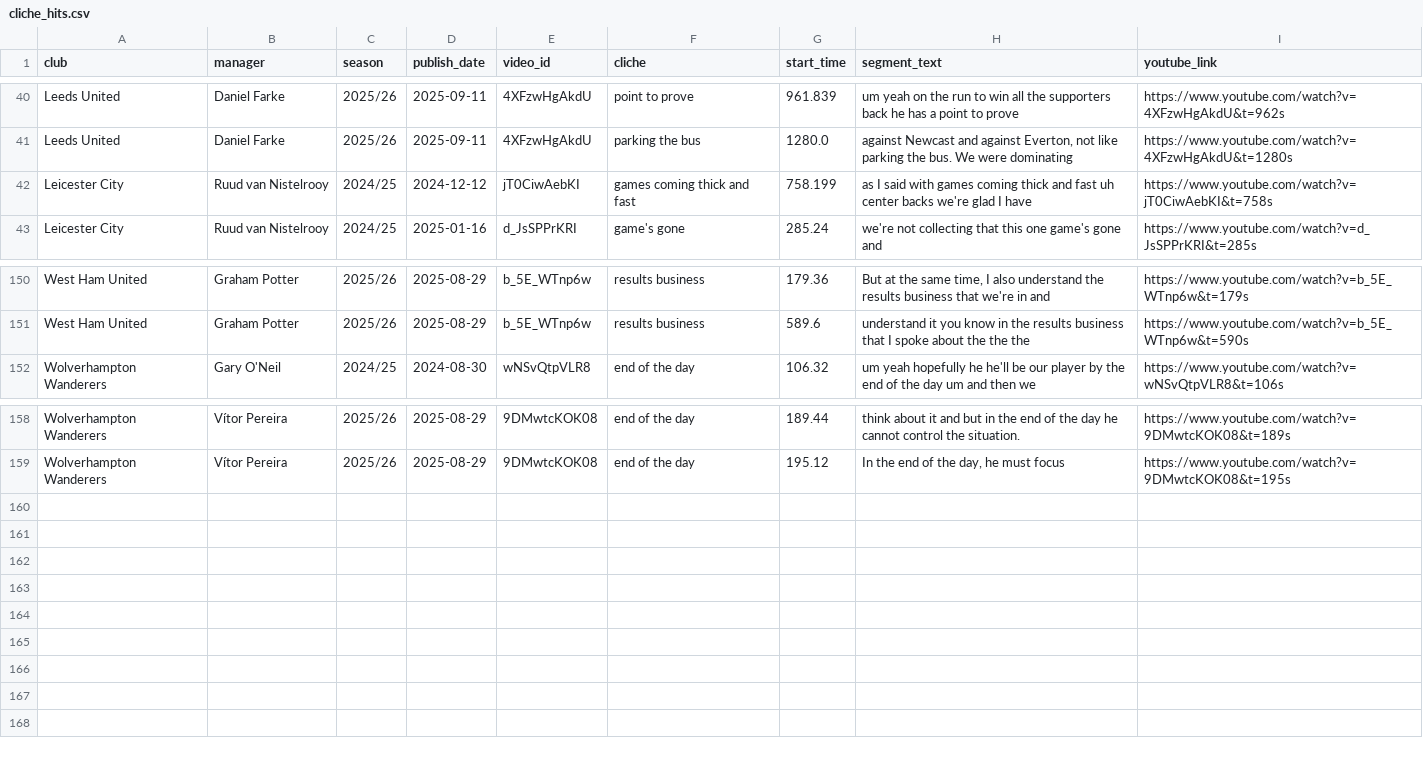
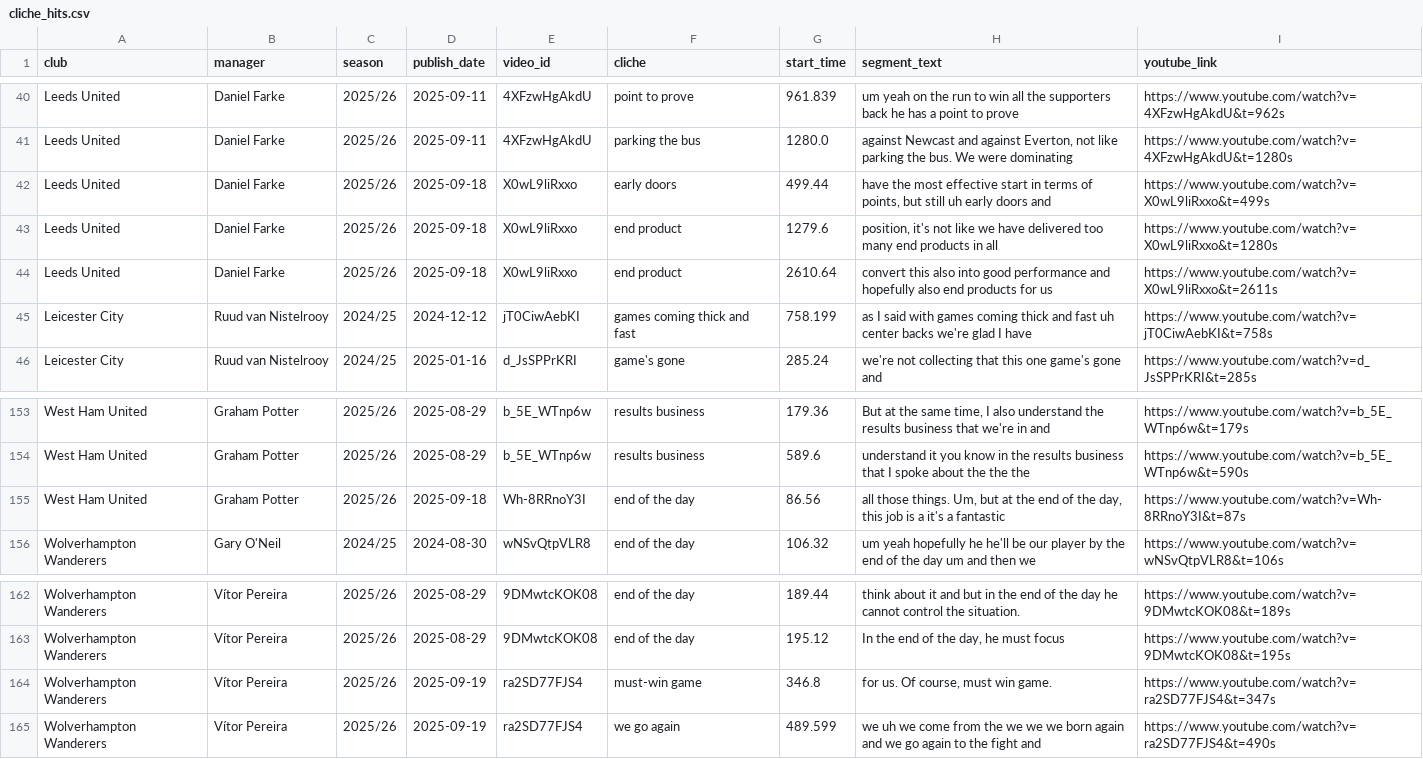
Before and after one commit to xGuff/xCliches-v2, a CSV file: data/processed/cliche_hits.csv, drawn as a sheet; only a part is shown, gaps mark what is left out.

```diff
--- a/data/processed/cliche_hits.csv
+++ b/data/processed/cliche_hits.csv
@@ -41,2 +41,5 @@ Leeds United,Daniel Farke,2025/26,2025-09-11,4XFzwHgAkdU,point to prove,961.839,
 Leeds United,Daniel Farke,2025/26,2025-09-11,4XFzwHgAkdU,parking the bus,1280.0,"against Newcast and against Everton, not like parking the bus. We were dominating",https://www.youtube.com/watch?v=4XFzwHgAkdU&t=1280s
+Leeds United,Daniel Farke,2025/26,2025-09-18,X0wL9liRxxo,early doors,499.44,"have the most effective start in terms of points, but still uh early doors and",https://www.youtube.com/watch?v=X0wL9liRxxo&t=499s
+Leeds United,Daniel Farke,2025/26,2025-09-18,X0wL9liRxxo,end product,1279.6,"position, it's not like we have delivered too many end products in all",https://www.youtube.com/watch?v=X0wL9liRxxo&t=1280s
+Leeds United,Daniel Farke,2025/26,2025-09-18,X0wL9liRxxo,end product,2610.64,convert this also into good performance and hopefully also end products for us,https://www.youtube.com/watch?v=X0wL9liRxxo&t=2611s
 Leicester City,Ruud van Nistelrooy,2024/25,2024-12-12,jT0CiwAebKI,games coming thick and fast,758.199,as I said with games coming thick and fast uh center backs we're glad I have,https://www.youtube.com/watch?v=jT0CiwAebKI&t=758s
@@ -151,2 +154,3 @@ West Ham United,Graham Potter,2025/26,2025-08-29,b_5E_WTnp6w,results business,17
 West Ham United,Graham Potter,2025/26,2025-08-29,b_5E_WTnp6w,results business,589.6,understand it you know in the results business that I spoke about the the the,https://www.youtube.com/watch?v=b_5E_WTnp6w&t=590s
+West Ham United,Graham Potter,2025/26,2025-09-18,Wh-8RRnoY3I,end of the day,86.56,"all those things. Um, but at the end of the day, this job is a it's a fantastic",https://www.youtube.com/watch?v=Wh-8RRnoY3I&t=87s
 Wolverhampton Wanderers,Gary O'Neil,2024/25,2024-08-30,wNSvQtpVLR8,end of the day,106.32,um yeah hopefully he he'll be our player by the end of the day um and then we,https://www.youtube.com/watch?v=wNSvQtpVLR8&t=106s
@@ -159 +163,3 @@ Wolverhampton Wanderers,Vítor Pereira,2025/26,2025-08-29,9DMwtcKOK08,end of the
 Wolverhampton Wanderers,Vítor Pereira,2025/26,2025-08-29,9DMwtcKOK08,end of the day,195.12,"In the end of the day, he must focus",https://www.youtube.com/watch?v=9DMwtcKOK08&t=195s
+Wolverhampton Wanderers,Vítor Pereira,2025/26,2025-09-19,ra2SD77FJS4,must-win game,346.8,"for us. Of course, must win game.",https://www.youtube.com/watch?v=ra2SD77FJS4&t=347s
+Wolverhampton Wanderers,Vítor Pereira,2025/26,2025-09-19,ra2SD77FJS4,we go again,489.599,we uh we come from the we we we born again and we go again to the fight and,https://www.youtube.com/watch?v=ra2SD77FJS4&t=490s
```
Also changed, not shown: data/raw/managers.csv.
